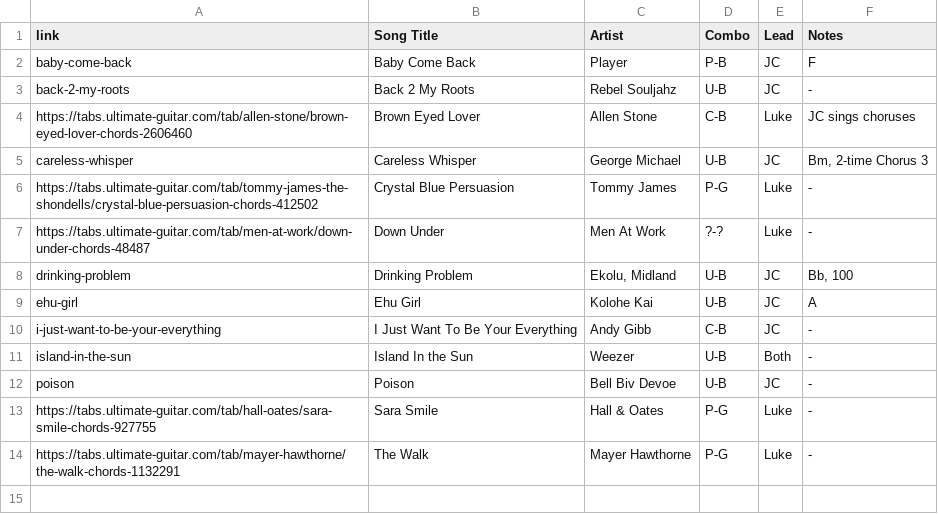
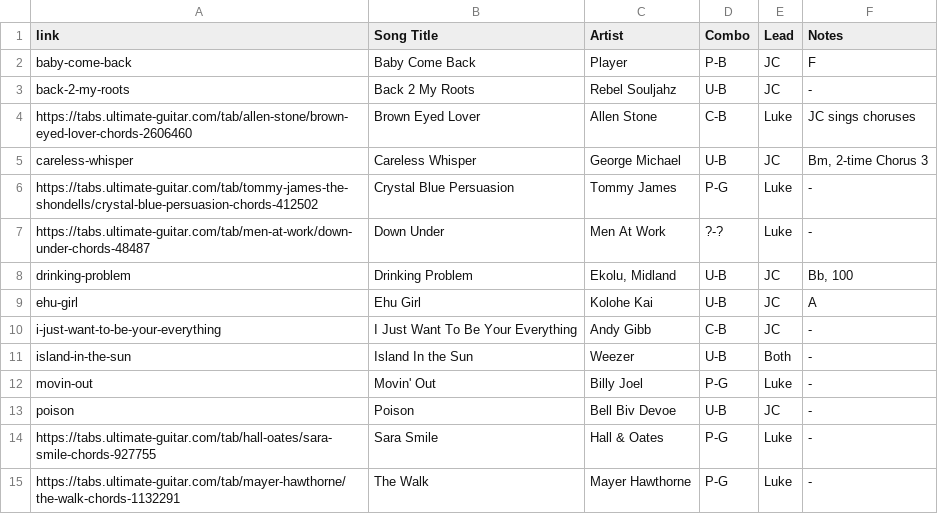
Before and after one commit to TMNTfever/TMNTfever.github.io, a TSV file: setlists/list-learning.tsv, drawn as a sheet; the diff names each change by its address in the sheet, - before the commit and + after, or states it on an @@ line.

Commit message:
Update list-learning.tsv

```diff
--- a/setlists/list-learning.tsv
+++ b/setlists/list-learning.tsv
+row 12: movin-out | Movin' Out | Billy Joel | P-G | Luke | -
```
